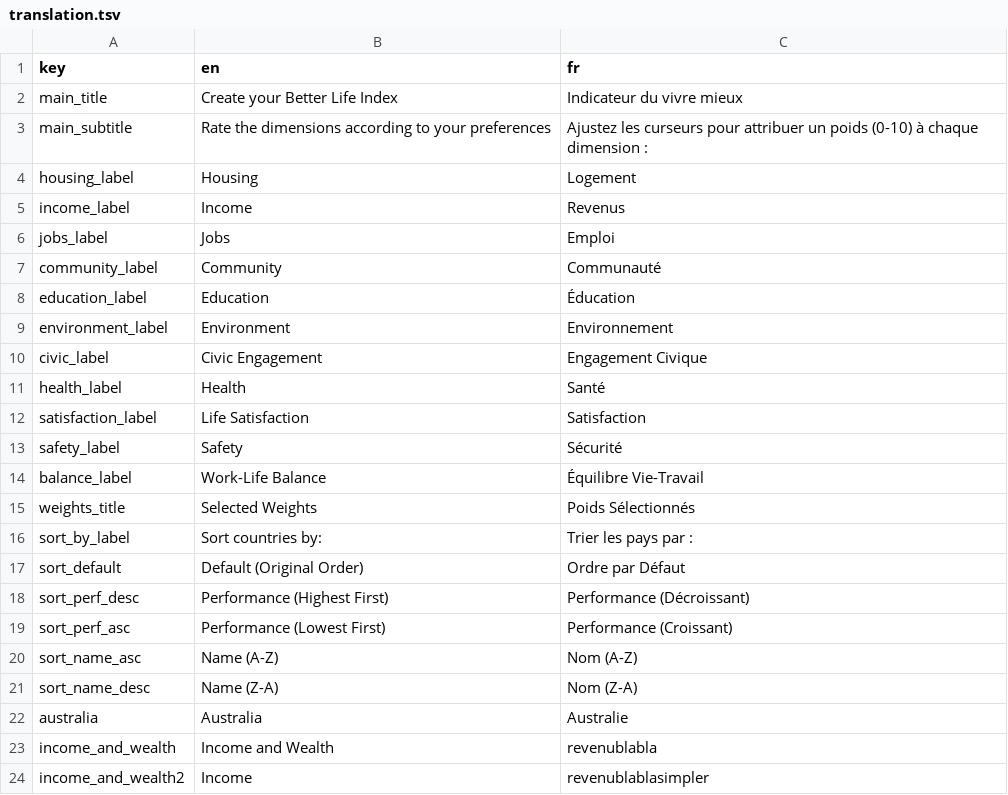
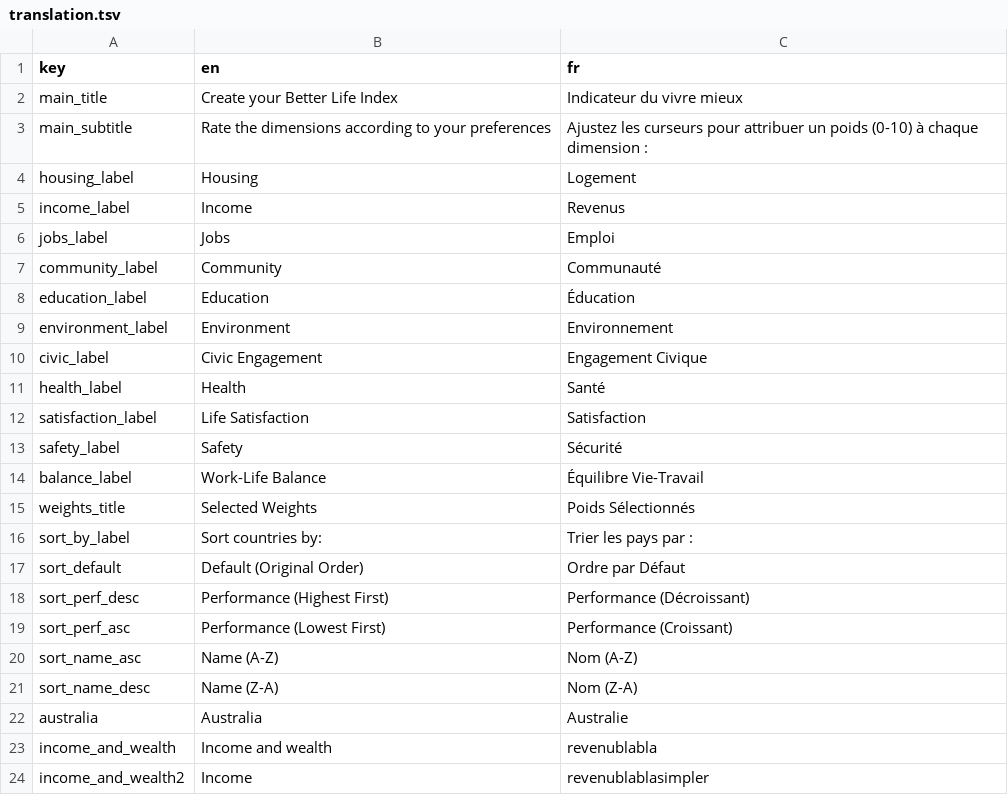
Before and after one commit to gitvfd/BLI-test, a TSV file: translation.tsv, drawn as a sheet.

Commit message:
trad data

```diff
--- a/translation.tsv
+++ b/translation.tsv
@@ -22,3 +22,3 @@ sort_name_desc	Name (Z-A)	Nom (Z-A)
 australia	Australia	Australie
-income_and_wealth	Income and Wealth	revenublabla
+income_and_wealth	Income and wealth	revenublabla
 income_and_wealth2	Income	revenublablasimpler
```
